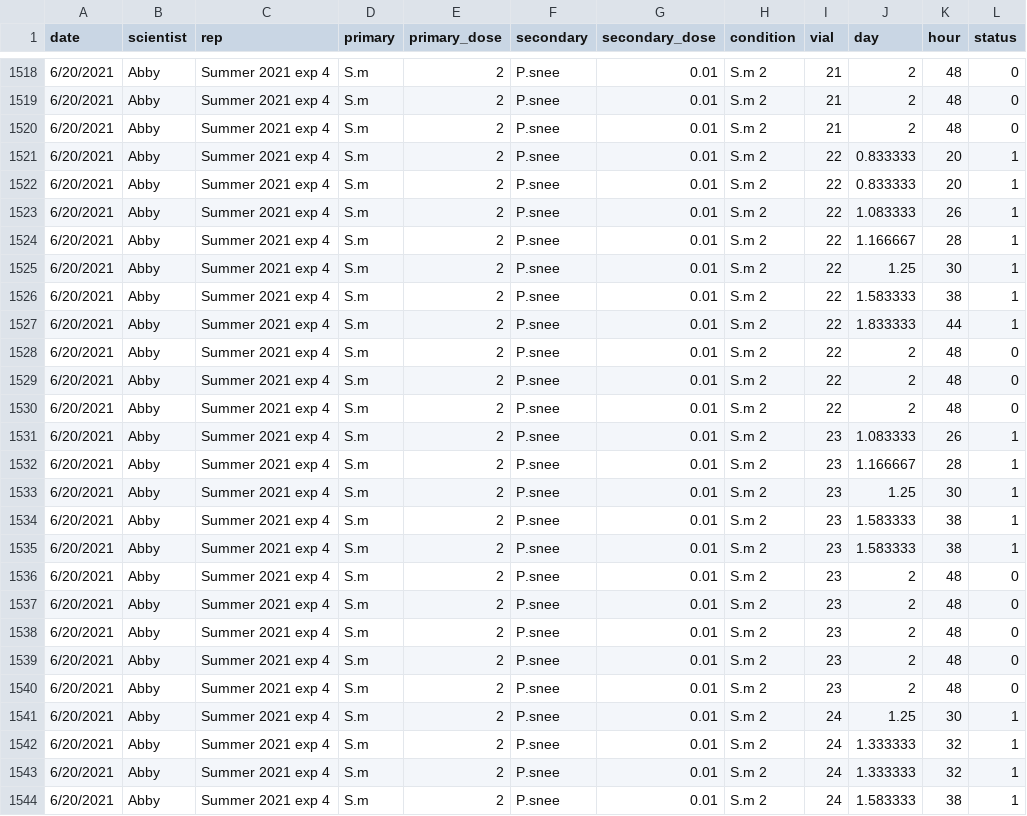
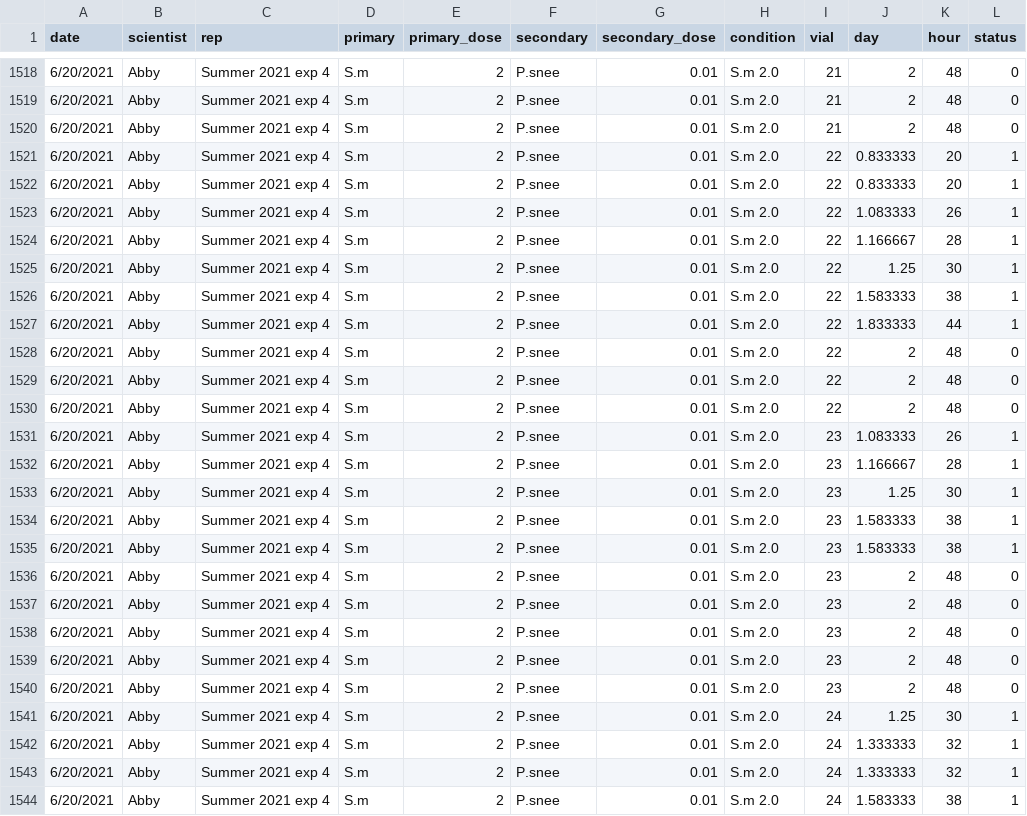
Before and after one commit to amw036/Chambers_Lab, a CSV file: The Protective Effect of Primary Infections/Varied primary S.m-P.snee.csv, drawn as a sheet; only a part is shown, gaps mark what is left out; the diff covers the shown part only.

```diff
--- a/The Protective Effect of Primary Infections/Varied primary S.m-P.snee.csv
+++ b/The Protective Effect of Primary Infections/Varied primary S.m-P.snee.csv
@@ -1518,27 +1518,27 @@ date,scientist,rep,primary,primary_dose,secondary,secondary_dose,condition,vial,
-6/20/2021,Abby,Summer 2021 exp 4,S.m,2,P.snee,0.01,S.m 2,21,2,48,0
-6/20/2021,Abby,Summer 2021 exp 4,S.m,2,P.snee,0.01,S.m 2,21,2,48,0
-6/20/2021,Abby,Summer 2021 exp 4,S.m,2,P.snee,0.01,S.m 2,21,2,48,0
-6/20/2021,Abby,Summer 2021 exp 4,S.m,2,P.snee,0.01,S.m 2,22,0.833333,20,1
-6/20/2021,Abby,Summer 2021 exp 4,S.m,2,P.snee,0.01,S.m 2,22,0.833333,20,1
-6/20/2021,Abby,Summer 2021 exp 4,S.m,2,P.snee,0.01,S.m 2,22,1.083333,26,1
-6/20/2021,Abby,Summer 2021 exp 4,S.m,2,P.snee,0.01,S.m 2,22,1.166667,28,1
-6/20/2021,Abby,Summer 2021 exp 4,S.m,2,P.snee,0.01,S.m 2,22,1.25,30,1
-6/20/2021,Abby,Summer 2021 exp 4,S.m,2,P.snee,0.01,S.m 2,22,1.583333,38,1
-6/20/2021,Abby,Summer 2021 exp 4,S.m,2,P.snee,0.01,S.m 2,22,1.833333,44,1
-6/20/2021,Abby,Summer 2021 exp 4,S.m,2,P.snee,0.01,S.m 2,22,2,48,0
-6/20/2021,Abby,Summer 2021 exp 4,S.m,2,P.snee,0.01,S.m 2,22,2,48,0
-6/20/2021,Abby,Summer 2021 exp 4,S.m,2,P.snee,0.01,S.m 2,22,2,48,0
-6/20/2021,Abby,Summer 2021 exp 4,S.m,2,P.snee,0.01,S.m 2,23,1.083333,26,1
-6/20/2021,Abby,Summer 2021 exp 4,S.m,2,P.snee,0.01,S.m 2,23,1.166667,28,1
-6/20/2021,Abby,Summer 2021 exp 4,S.m,2,P.snee,0.01,S.m 2,23,1.25,30,1
-6/20/2021,Abby,Summer 2021 exp 4,S.m,2,P.snee,0.01,S.m 2,23,1.583333,38,1
-6/20/2021,Abby,Summer 2021 exp 4,S.m,2,P.snee,0.01,S.m 2,23,1.583333,38,1
-6/20/2021,Abby,Summer 2021 exp 4,S.m,2,P.snee,0.01,S.m 2,23,2,48,0
-6/20/2021,Abby,Summer 2021 exp 4,S.m,2,P.snee,0.01,S.m 2,23,2,48,0
-6/20/2021,Abby,Summer 2021 exp 4,S.m,2,P.snee,0.01,S.m 2,23,2,48,0
-6/20/2021,Abby,Summer 2021 exp 4,S.m,2,P.snee,0.01,S.m 2,23,2,48,0
-6/20/2021,Abby,Summer 2021 exp 4,S.m,2,P.snee,0.01,S.m 2,23,2,48,0
-6/20/2021,Abby,Summer 2021 exp 4,S.m,2,P.snee,0.01,S.m 2,24,1.25,30,1
-6/20/2021,Abby,Summer 2021 exp 4,S.m,2,P.snee,0.01,S.m 2,24,1.333333,32,1
-6/20/2021,Abby,Summer 2021 exp 4,S.m,2,P.snee,0.01,S.m 2,24,1.333333,32,1
-6/20/2021,Abby,Summer 2021 exp 4,S.m,2,P.snee,0.01,S.m 2,24,1.583333,38,1
+6/20/2021,Abby,Summer 2021 exp 4,S.m,2,P.snee,0.01,S.m 2.0,21,2,48,0
+6/20/2021,Abby,Summer 2021 exp 4,S.m,2,P.snee,0.01,S.m 2.0,21,2,48,0
+6/20/2021,Abby,Summer 2021 exp 4,S.m,2,P.snee,0.01,S.m 2.0,21,2,48,0
+6/20/2021,Abby,Summer 2021 exp 4,S.m,2,P.snee,0.01,S.m 2.0,22,0.833333,20,1
+6/20/2021,Abby,Summer 2021 exp 4,S.m,2,P.snee,0.01,S.m 2.0,22,0.833333,20,1
+6/20/2021,Abby,Summer 2021 exp 4,S.m,2,P.snee,0.01,S.m 2.0,22,1.083333,26,1
+6/20/2021,Abby,Summer 2021 exp 4,S.m,2,P.snee,0.01,S.m 2.0,22,1.166667,28,1
+6/20/2021,Abby,Summer 2021 exp 4,S.m,2,P.snee,0.01,S.m 2.0,22,1.25,30,1
+6/20/2021,Abby,Summer 2021 exp 4,S.m,2,P.snee,0.01,S.m 2.0,22,1.583333,38,1
+6/20/2021,Abby,Summer 2021 exp 4,S.m,2,P.snee,0.01,S.m 2.0,22,1.833333,44,1
+6/20/2021,Abby,Summer 2021 exp 4,S.m,2,P.snee,0.01,S.m 2.0,22,2,48,0
+6/20/2021,Abby,Summer 2021 exp 4,S.m,2,P.snee,0.01,S.m 2.0,22,2,48,0
+6/20/2021,Abby,Summer 2021 exp 4,S.m,2,P.snee,0.01,S.m 2.0,22,2,48,0
+6/20/2021,Abby,Summer 2021 exp 4,S.m,2,P.snee,0.01,S.m 2.0,23,1.083333,26,1
+6/20/2021,Abby,Summer 2021 exp 4,S.m,2,P.snee,0.01,S.m 2.0,23,1.166667,28,1
+6/20/2021,Abby,Summer 2021 exp 4,S.m,2,P.snee,0.01,S.m 2.0,23,1.25,30,1
+6/20/2021,Abby,Summer 2021 exp 4,S.m,2,P.snee,0.01,S.m 2.0,23,1.583333,38,1
+6/20/2021,Abby,Summer 2021 exp 4,S.m,2,P.snee,0.01,S.m 2.0,23,1.583333,38,1
+6/20/2021,Abby,Summer 2021 exp 4,S.m,2,P.snee,0.01,S.m 2.0,23,2,48,0
+6/20/2021,Abby,Summer 2021 exp 4,S.m,2,P.snee,0.01,S.m 2.0,23,2,48,0
+6/20/2021,Abby,Summer 2021 exp 4,S.m,2,P.snee,0.01,S.m 2.0,23,2,48,0
+6/20/2021,Abby,Summer 2021 exp 4,S.m,2,P.snee,0.01,S.m 2.0,23,2,48,0
+6/20/2021,Abby,Summer 2021 exp 4,S.m,2,P.snee,0.01,S.m 2.0,23,2,48,0
+6/20/2021,Abby,Summer 2021 exp 4,S.m,2,P.snee,0.01,S.m 2.0,24,1.25,30,1
+6/20/2021,Abby,Summer 2021 exp 4,S.m,2,P.snee,0.01,S.m 2.0,24,1.333333,32,1
+6/20/2021,Abby,Summer 2021 exp 4,S.m,2,P.snee,0.01,S.m 2.0,24,1.333333,32,1
+6/20/2021,Abby,Summer 2021 exp 4,S.m,2,P.snee,0.01,S.m 2.0,24,1.583333,38,1
```
Also changed, not shown: 80 edited cells elsewhere in this file, The Protective Effect of Primary Infections/S.m-P.rett extremes.csv, 6 other files.
